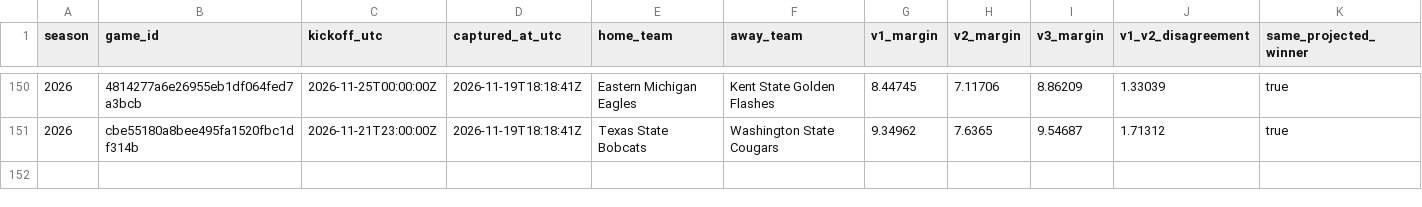
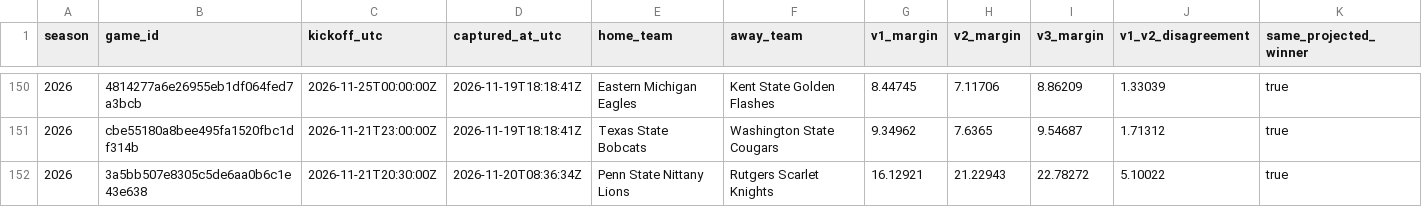
Before and after one commit to JarzCFB/codi-cfb-dashboard, a CSV file: prospective/v3_pregame_agreement.csv, drawn as a sheet; only a part is shown, gaps mark what is left out; rows hold the shown columns only; the diff names each change by its address in the sheet, - before the commit and + after, or states it on an @@ line.

```diff
--- a/prospective/v3_pregame_agreement.csv
+++ b/prospective/v3_pregame_agreement.csv
+row 152: 2026 | 3a5bb507e8305c5de6aa0b6c1e43e638 | 2026-11-21T20:30:00Z | 2026-11-20T08:36:34Z | Penn State Nittany Lions | Rutgers Scarlet Knights | 16.12921 | 21.22943 | 22.78272 | 5.10022 | true
```
Also changed, not shown: prospective/selections.csv, reports/v3_upcoming_line_watchlist.csv, 5 other files.
